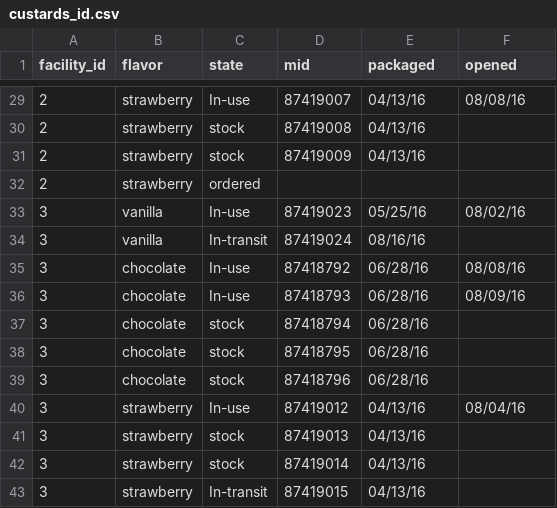
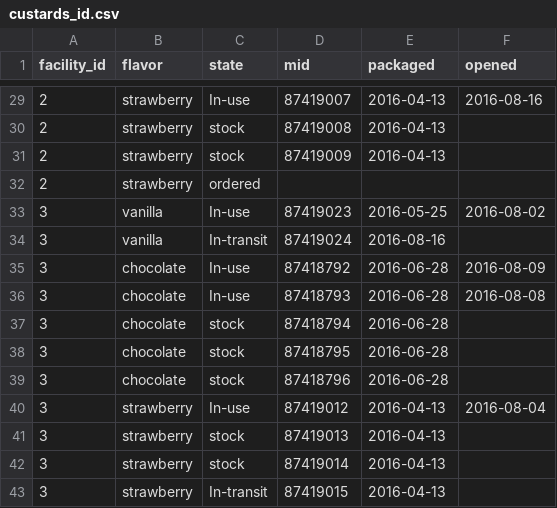
Before and after one commit to joelxxx/mt-rails, a CSV file: notes/dataSets/uploads/custards_id.csv, drawn as a sheet; only a part is shown, gaps mark what is left out; the diff covers the shown part only.

```diff
--- a/notes/dataSets/uploads/custards_id.csv
+++ b/notes/dataSets/uploads/custards_id.csv
@@ -29,15 +29,15 @@ facility_id,flavor,state,mid,packaged,opened
-2,strawberry,In-use,87419007,04/13/16,08/08/16
-2,strawberry,stock,87419008,04/13/16,
-2,strawberry,stock,87419009,04/13/16,
+2,strawberry,In-use,87419007,2016-04-13,2016-08-16
+2,strawberry,stock,87419008,2016-04-13,
+2,strawberry,stock,87419009,2016-04-13,
 2,strawberry,ordered,,,
-3,vanilla,In-use,87419023,05/25/16,08/02/16
-3,vanilla,In-transit,87419024,08/16/16,
-3,chocolate,In-use,87418792,06/28/16,08/08/16
-3,chocolate,In-use,87418793,06/28/16,08/09/16
-3,chocolate,stock,87418794,06/28/16,
-3,chocolate,stock,87418795,06/28/16,
-3,chocolate,stock,87418796,06/28/16,
-3,strawberry,In-use,87419012,04/13/16,08/04/16
-3,strawberry,stock,87419013,04/13/16,
-3,strawberry,stock,87419014,04/13/16,
-3,strawberry,In-transit,87419015,04/13/16,
+3,vanilla,In-use,87419023,2016-05-25,2016-08-02
+3,vanilla,In-transit,87419024,2016-08-16,
+3,chocolate,In-use,87418792,2016-06-28,2016-08-09
+3,chocolate,In-use,87418793,2016-06-28,2016-08-08
+3,chocolate,stock,87418794,2016-06-28,
+3,chocolate,stock,87418795,2016-06-28,
+3,chocolate,stock,87418796,2016-06-28,
+3,strawberry,In-use,87419012,2016-04-13,2016-08-04
+3,strawberry,stock,87419013,2016-04-13,
+3,strawberry,stock,87419014,2016-04-13,
+3,strawberry,In-transit,87419015,2016-04-13,
```
Also changed, not shown: 32 edited cells elsewhere in this file, notes/dataSets/uploads/custards.csv, notes/dataSets/uploads/new_custards2.csv, 9 other files.
